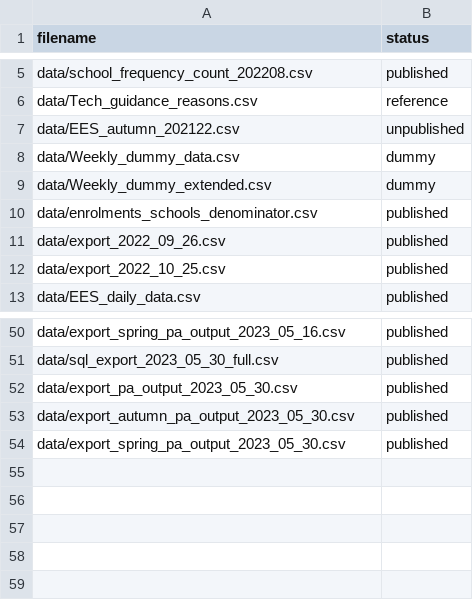
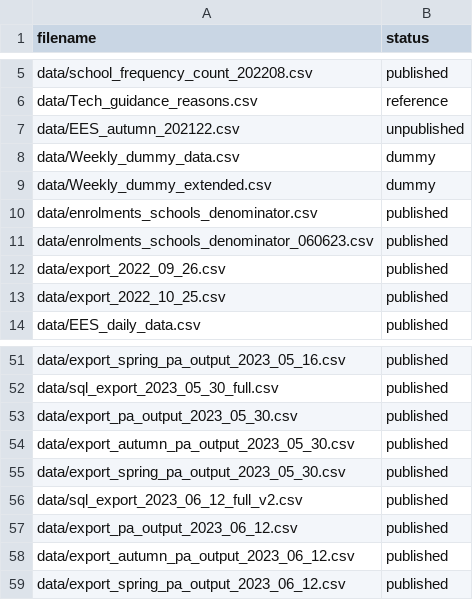
Before and after one commit to dfe-analytical-services/attendance-data-dashboard, a CSV file: datafiles_log.csv, drawn as a sheet; only a part is shown, gaps mark what is left out; the diff names each change by its address in the sheet, - before the commit and + after, or states it on an @@ line.

```diff
--- a/datafiles_log.csv
+++ b/datafiles_log.csv
+row 11: data/enrolments_schools_denominator_060623.csv | published
+row 56: data/sql_export_2023_06_12_full_v2.csv | published
+row 57: data/export_pa_output_2023_06_12.csv | published
+row 58: data/export_autumn_pa_output_2023_06_12.csv | published
+row 59: data/export_spring_pa_output_2023_06_12.csv | published
```
Also changed, not shown: data/EES_aut_data.csv, data/EES_spr_data.csv, 22 other files.
